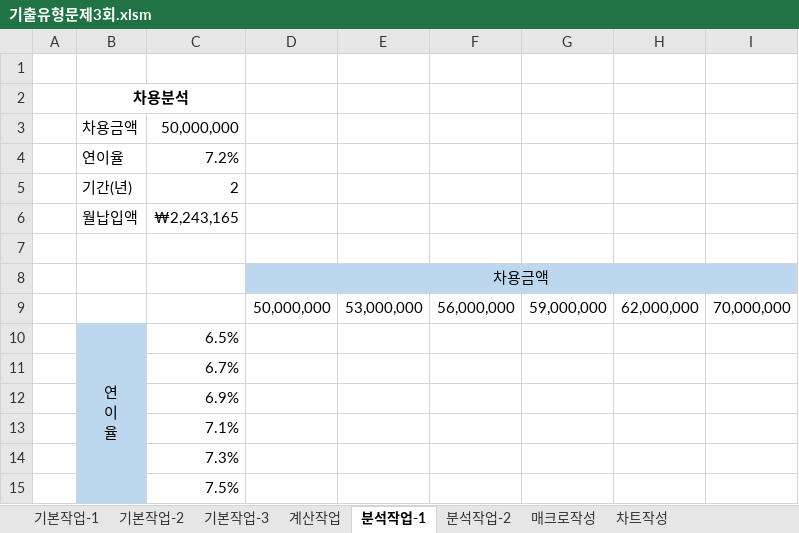
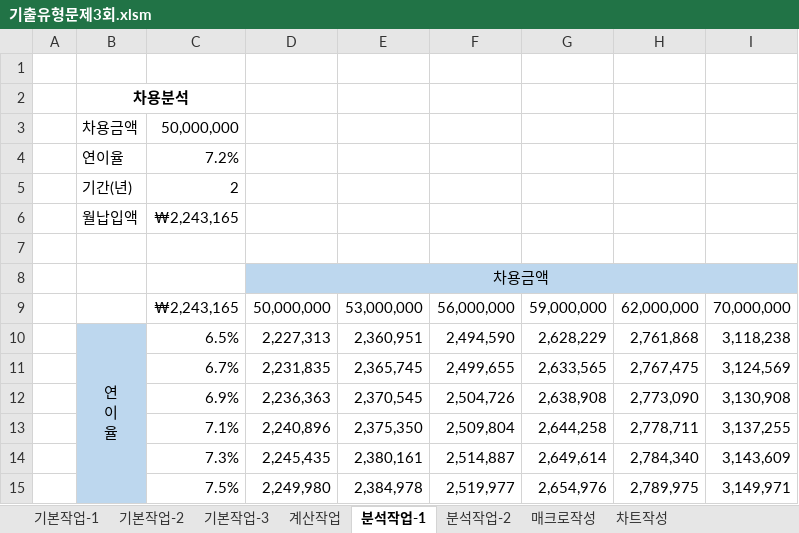
Before and after one commit to jx007s/AGI_EXCEL_2026_09, an Excel workbook: 기본서/26컴활2급/기출유형문제/기출유형문제3회.xlsm, sheet 분석작업-1, drawn as a sheet; values as stored, in another font and other column widths than the file's, no borders; removed rows and columns are numbered as before the commit, all else as after; ↵ is a line break in a cell; the diff names each change by its address in the sheet, - before the commit and + after, or states it on an @@ line.

```diff
--- a/기본서/26컴활2급/기출유형문제/기출유형문제3회.xlsm (sheet 분석작업-1)
+++ b/기본서/26컴활2급/기출유형문제/기출유형문제3회.xlsm (sheet 분석작업-1)
-C9: (empty)
+C9: ₩2,243,165
-row 10:  | 연 ↵ 이 ↵ 율 | 6.5%
-row 11:  |  | 6.7%
-row 12:  |  | 6.9%
-row 13:  |  | 7.1%
-row 14:  |  | 7.3%
-row 15:  |  | 7.5%
+row 10:  | 연 ↵ 이 ↵ 율 | 6.5% | 2,227,313 | 2,360,951 | 2,494,590 | 2,628,229 | 2,761,868 | 3,118,238
+row 11:  |  | 6.7% | 2,231,835 | 2,365,745 | 2,499,655 | 2,633,565 | 2,767,475 | 3,124,569
+row 12:  |  | 6.9% | 2,236,363 | 2,370,545 | 2,504,726 | 2,638,908 | 2,773,090 | 3,130,908
+row 13:  |  | 7.1% | 2,240,896 | 2,375,350 | 2,509,804 | 2,644,258 | 2,778,711 | 3,137,255
+row 14:  |  | 7.3% | 2,245,435 | 2,380,161 | 2,514,887 | 2,649,614 | 2,784,340 | 3,143,609
+row 15:  |  | 7.5% | 2,249,980 | 2,384,978 | 2,519,977 | 2,654,976 | 2,789,975 | 3,149,971
```
Also changed, not shown: sheet 기본작업-3, sheet 계산작업, sheet 분석작업-2, sheet 매크로작성, sheet 기본작업-2, formulas that keep their value, charts or pictures, 기본서/26컴활2급/기출유형문제/기출유형문제1회.xlsm, 기본서/26컴활2급/기출유형문제/기출유형문제2회.xlsm.
